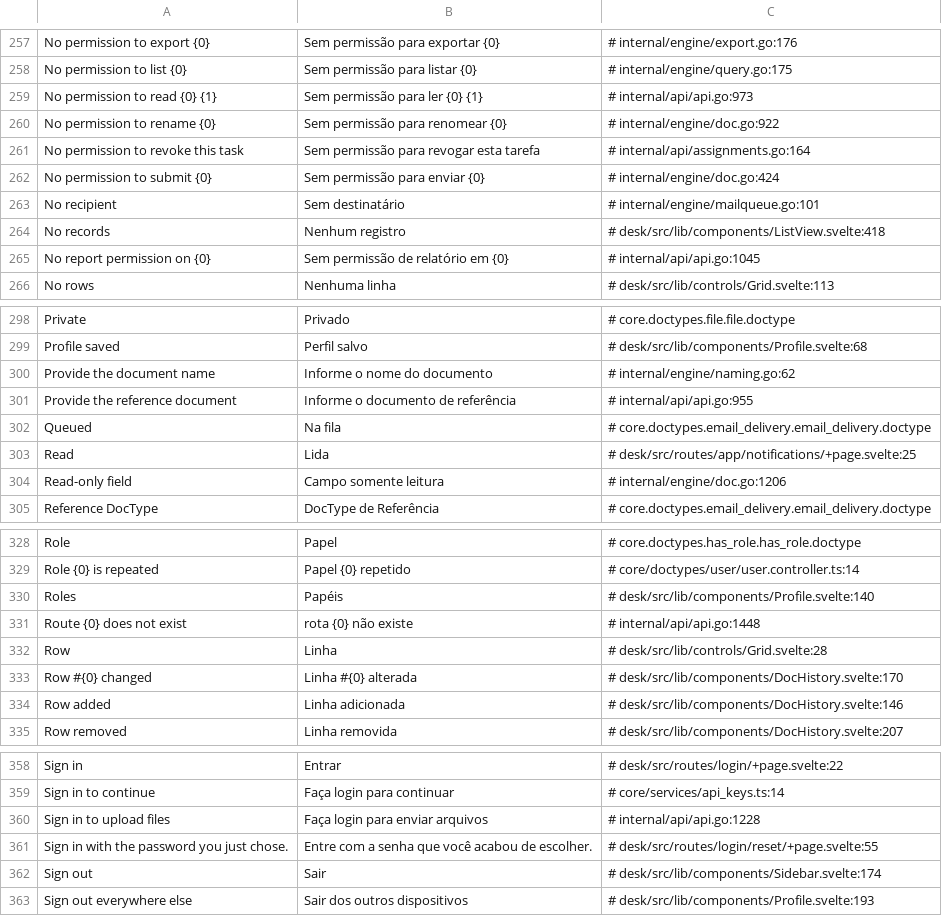
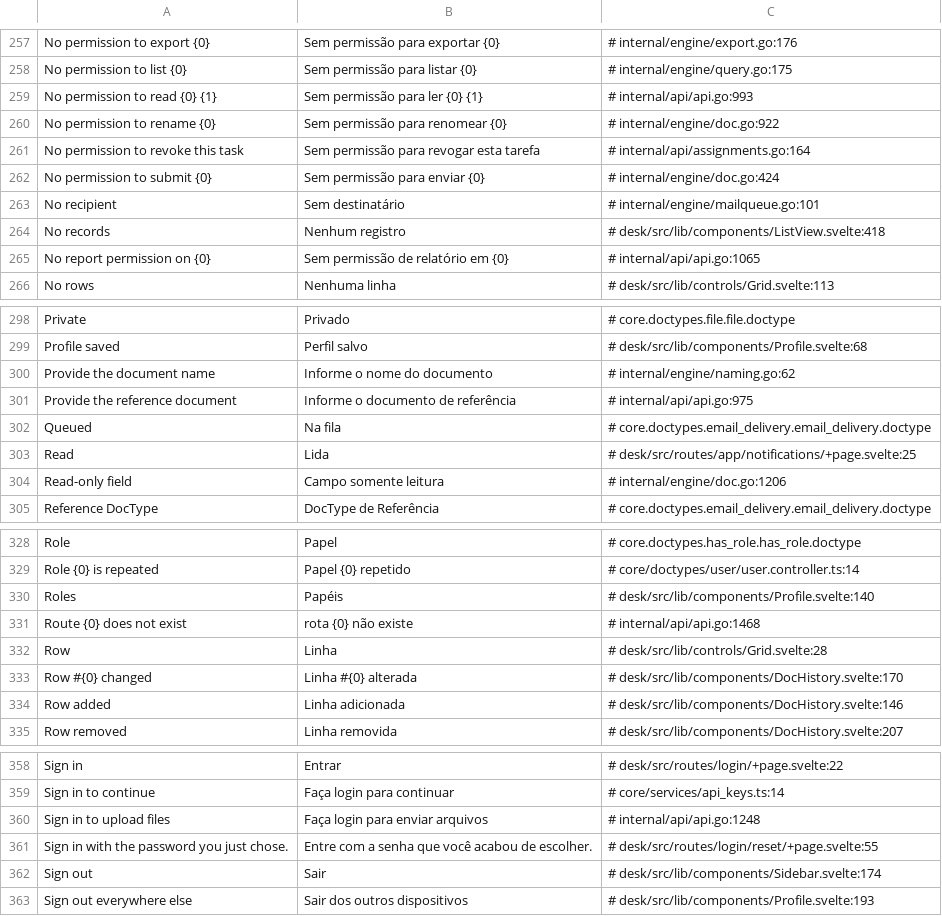
Before and after one commit to jrvidotti/ddcore, a CSV file: core/translations/pt-BR.csv, drawn as a sheet; only a part is shown, gaps mark what is left out; the diff covers the shown part only.

```diff
--- a/core/translations/pt-BR.csv
+++ b/core/translations/pt-BR.csv
@@ -258,3 +258,3 @@ No permission to export {0},Sem permissão para exportar {0},# internal/engine/e
 No permission to list {0},Sem permissão para listar {0},# internal/engine/query.go:175
-No permission to read {0} {1},Sem permissão para ler {0} {1},# internal/api/api.go:973
+No permission to read {0} {1},Sem permissão para ler {0} {1},# internal/api/api.go:993
 No permission to rename {0},Sem permissão para renomear {0},# internal/engine/doc.go:922
@@ -264,3 +264,3 @@ No recipient,Sem destinatário,# internal/engine/mailqueue.go:101
 No records,Nenhum registro,# desk/src/lib/components/ListView.svelte:418
-No report permission on {0},Sem permissão de relatório em {0},# internal/api/api.go:1045
+No report permission on {0},Sem permissão de relatório em {0},# internal/api/api.go:1065
 No rows,Nenhuma linha,# desk/src/lib/controls/Grid.svelte:113
@@ -300,3 +300,3 @@ Profile saved,Perfil salvo,# desk/src/lib/components/Profile.svelte:68
 Provide the document name,Informe o nome do documento,# internal/engine/naming.go:62
-Provide the reference document,Informe o documento de referência,# internal/api/api.go:955
+Provide the reference document,Informe o documento de referência,# internal/api/api.go:975
 Queued,Na fila,# core.doctypes.email_delivery.email_delivery.doctype
@@ -330,3 +330,3 @@ Role {0} is repeated,Papel {0} repetido,# core/doctypes/user/user.controller.ts:
 Roles,Papéis,# desk/src/lib/components/Profile.svelte:140
-Route {0} does not exist,rota {0} não existe,# internal/api/api.go:1448
+Route {0} does not exist,rota {0} não existe,# internal/api/api.go:1468
 Row,Linha,# desk/src/lib/controls/Grid.svelte:28
@@ -359,3 +359,3 @@ Sign in,Entrar,# desk/src/routes/login/+page.svelte:22
 Sign in to continue,Faça login para continuar,# core/services/api_keys.ts:14
-Sign in to upload files,Faça login para enviar arquivos,# internal/api/api.go:1228
+Sign in to upload files,Faça login para enviar arquivos,# internal/api/api.go:1248
 Sign in with the password you just chose.,Entre com a senha que você acabou de escolher.,# desk/src/routes/login/reset/+page.svelte:55
```
Also changed, not shown: 2 added rows and 21 edited cells elsewhere in this file, 3 other files.
